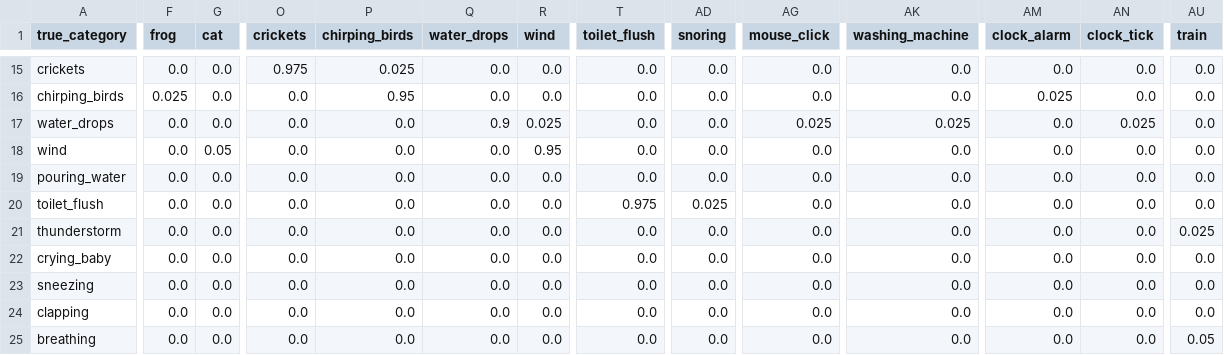
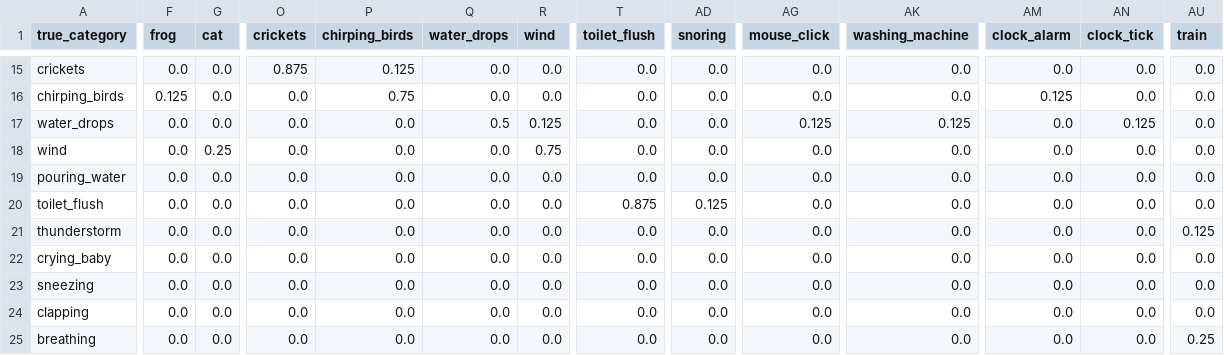
Before and after one commit to 26-DGU-CECD/EdgeAudioRecognition, a CSV file: playground/hyeonwoo/MobileNetV4_SMALL/results/confusion_matrix.csv, drawn as a sheet; only a part is shown, gaps mark what is left out; the diff covers the shown part only; the diff names each change by its address in the sheet, - before the commit and + after, or states it on an @@ line.

```diff
--- a/playground/hyeonwoo/MobileNetV4_SMALL/results/confusion_matrix.csv
+++ b/playground/hyeonwoo/MobileNetV4_SMALL/results/confusion_matrix.csv
-O15 (crickets): 0.975
+O15 (crickets): 0.875
-P15 (chirping_birds): 0.025
+P15 (chirping_birds): 0.125
-F16 (frog): 0.025
+F16 (frog): 0.125
-P16 (chirping_birds): 0.95
+P16 (chirping_birds): 0.75
-AM16 (clock_alarm): 0.025
+AM16 (clock_alarm): 0.125
-Q17 (water_drops): 0.9
+Q17 (water_drops): 0.5
-R17 (wind): 0.025
+R17 (wind): 0.125
-AG17 (mouse_click): 0.025
+AG17 (mouse_click): 0.125
-AK17 (washing_machine): 0.025
+AK17 (washing_machine): 0.125
-AN17 (clock_tick): 0.025
+AN17 (clock_tick): 0.125
-G18 (cat): 0.05
+G18 (cat): 0.25
-R18 (wind): 0.95
+R18 (wind): 0.75
-T20 (toilet_flush): 0.975
+T20 (toilet_flush): 0.875
-AD20 (snoring): 0.025
+AD20 (snoring): 0.125
-AU21 (train): 0.025
+AU21 (train): 0.125
-AU25 (train): 0.05
+AU25 (train): 0.25
```
Also changed, not shown: 119 edited cells elsewhere in this file, playground/hyeonwoo/MobileNetV4_SMALL/results/overall_metrics.csv, playground/hyeonwoo/MobileNetV4_SMALL/results/per_category_metrics.csv, 10 other files.
